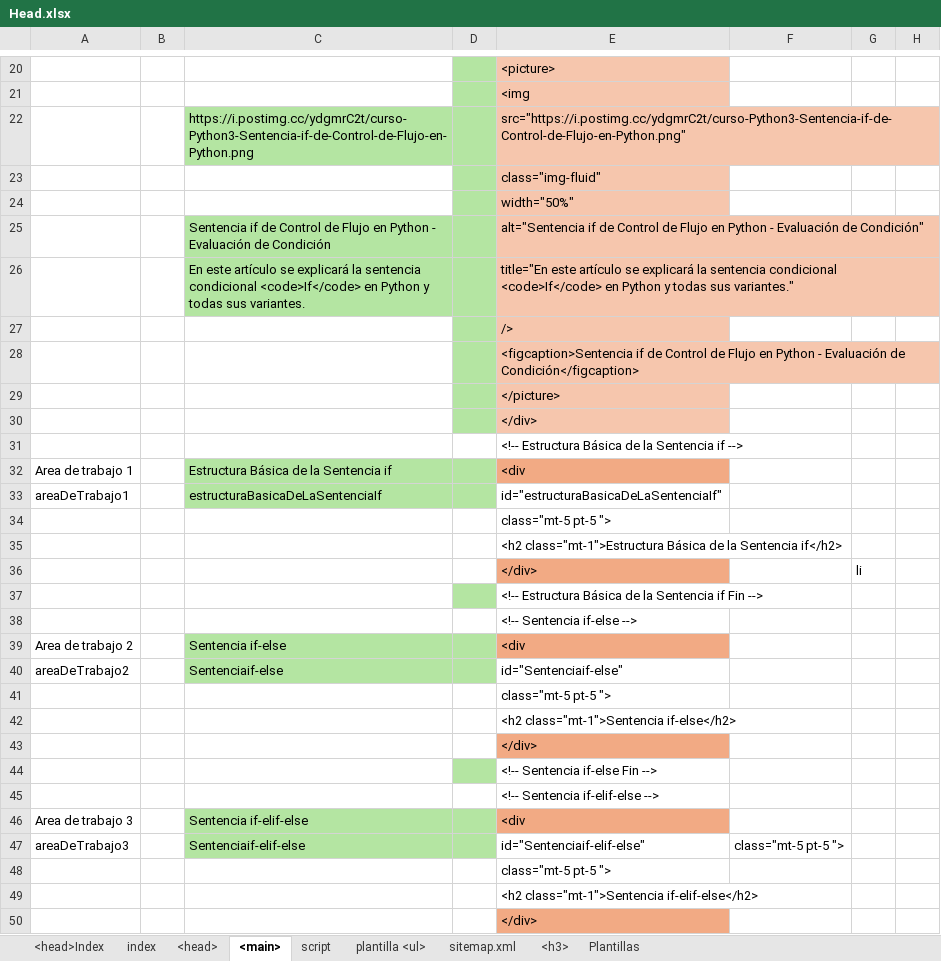
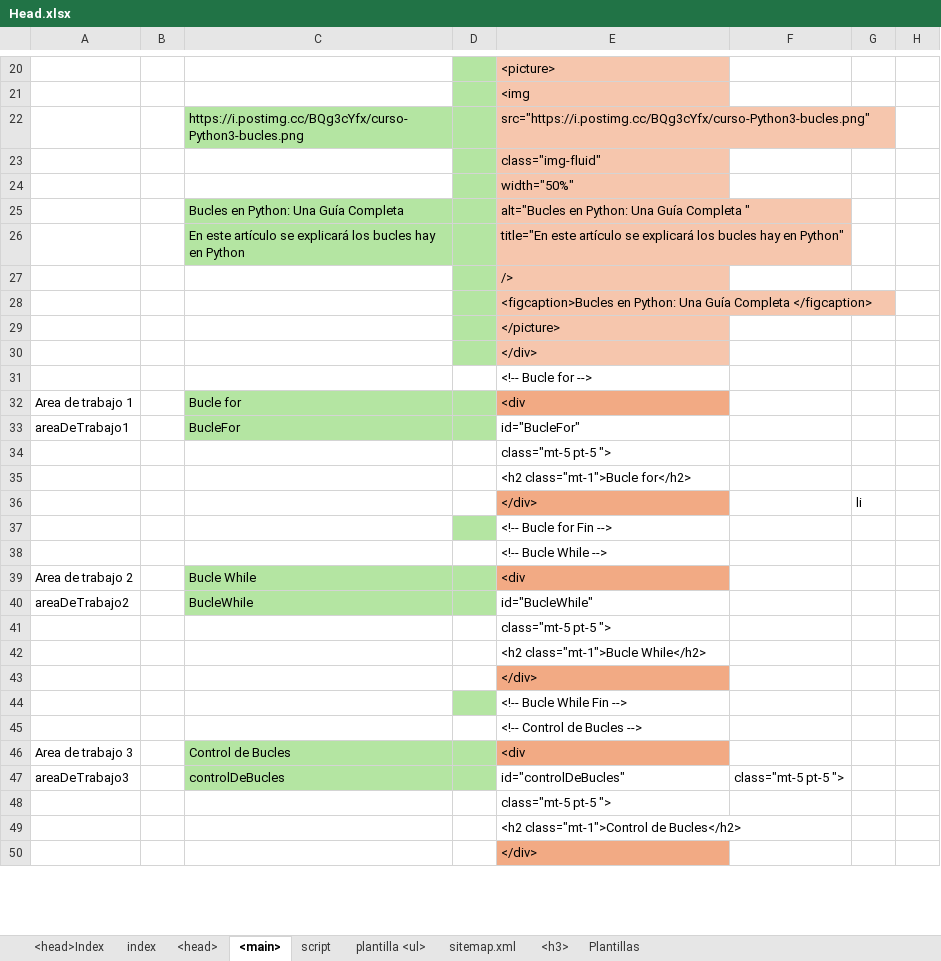
Before and after one commit to eduardoherreraf/PlantillaMiPagina, an Excel workbook: src/Head.xlsx, sheet <main>, drawn as a sheet; only a part is shown, gaps mark what is left out; values as stored, in another font and other column widths than the file's, no borders; conditional formats not drawn; removed rows and columns are numbered as before the commit, all else as after; the diff covers the shown part only; the diff names each change by its address in the sheet, - before the commit and + after, or states it on an @@ line.

Commit message:
Add: cursoPython3@0303_bucles_en_python_una_guia_completa.html

```diff
--- a/src/Head.xlsx (sheet <main>)
+++ b/src/Head.xlsx (sheet <main>)
-row 22:  |  | https://i.postimg.cc/ydgmrC2t/curso-Python3-Sentencia-if-de-Control-de-Flujo-en-Python.png |  | src="https://i.postimg.cc/ydgmrC2t/curso-Python3-Sentencia-if-de-Control-de-Flujo-en-Python.png"
+row 22:  |  | https://i.postimg.cc/BQg3cYfx/curso-Python3-bucles.png |  | src="https://i.postimg.cc/BQg3cYfx/curso-Python3-bucles.png"
-row 25:  |  | Sentencia if de Control de Flujo en Python - Evaluación de Condición |  | alt="Sentencia if de Control de Flujo en Python - Evaluación de Condición"
-row 26:  |  | En este artículo se explicará la sentencia condicional <code>If</code> en Python y todas sus variantes. |  | title="En este artículo se explicará la sentencia condicional <code>If</code> en Python y todas sus variantes."
+row 25:  |  | Bucles en Python: Una Guía Completa |  | alt="Bucles en Python: Una Guía Completa "
+row 26:  |  | En este artículo se explicará los bucles hay en Python |  | title="En este artículo se explicará los bucles hay en Python"
-E28: <figcaption>Sentencia if de Control de Flujo en Python - Evaluación de Condición</figcaption>
+E28: <figcaption>Bucles en Python: Una Guía Completa </figcaption>
-E31: <!-- Estructura Básica de la Sentencia if -->
+E31: <!-- Bucle for -->
-C32: Estructura Básica de la Sentencia if
+C32: Bucle for
-C33: estructuraBasicaDeLaSentenciaIf
+C33: BucleFor
-E33: id="estructuraBasicaDeLaSentenciaIf"
+E33: id="BucleFor"
-E35: <h2 class="mt-1">Estructura Básica de la Sentencia if</h2>
+E35: <h2 class="mt-1">Bucle for</h2>
-E37: <!-- Estructura Básica de la Sentencia if Fin -->
+E37: <!-- Bucle for Fin -->
-E38: <!-- Sentencia if-else -->
+E38: <!-- Bucle While -->
-C39: Sentencia if-else
+C39: Bucle While
-C40: Sentenciaif-else
+C40: BucleWhile
-E40: id="Sentenciaif-else"
+E40: id="BucleWhile"
-E42: <h2 class="mt-1">Sentencia if-else</h2>
+E42: <h2 class="mt-1">Bucle While</h2>
-E44: <!-- Sentencia if-else Fin -->
+E44: <!-- Bucle While Fin -->
-E45: <!-- Sentencia if-elif-else -->
+E45: <!-- Control de Bucles -->
-C46: Sentencia if-elif-else
+C46: Control de Bucles
-C47: Sentenciaif-elif-else
+C47: controlDeBucles
-E47: id="Sentenciaif-elif-else"
+E47: id="controlDeBucles"
-E49: <h2 class="mt-1">Sentencia if-elif-else</h2>
+E49: <h2 class="mt-1">Control de Bucles</h2>
```
Also changed, not shown: 29 edited cells elsewhere in this sheet, sheet <h3>, sheet plantilla <ul>, sheet <head>, formulas that keep their value, hidden cells, 8 other files.
